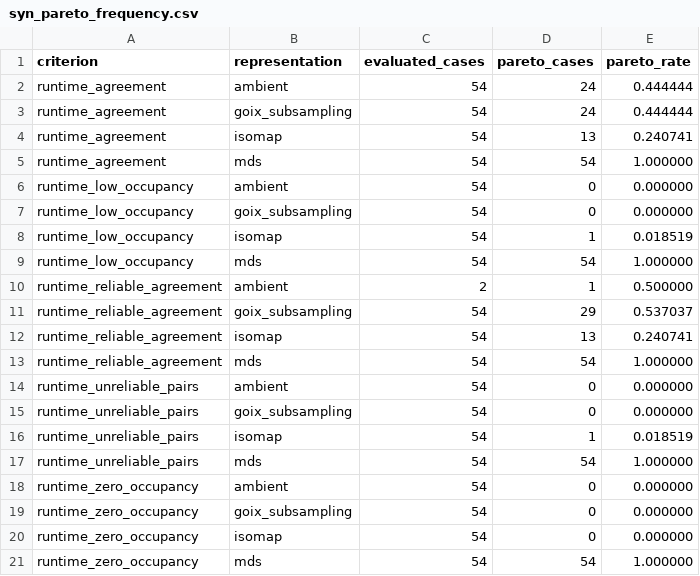
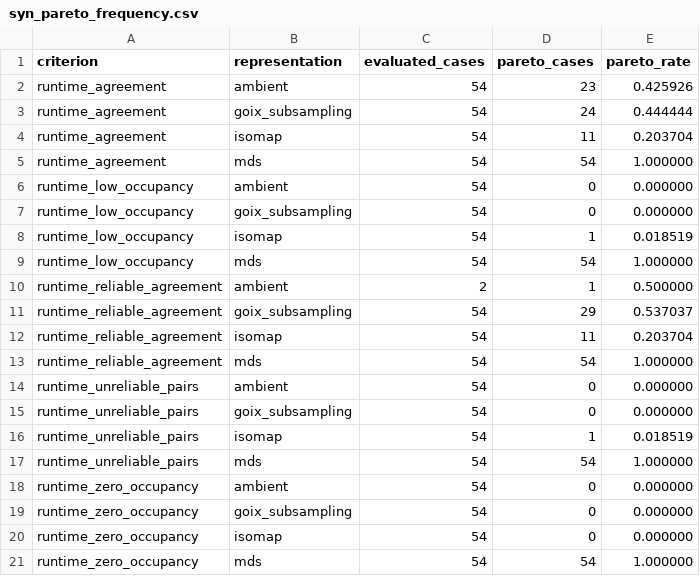
Before and after one commit to MaochengX/AUMVC_implementation, a CSV file: experiments/aim3/50run_1019/synthetic/analysis/pareto/syn_pareto_frequency.csv (was experiments/aim3/syn_50runs_other_device/synthetic/analysis/pareto/syn_pareto_frequency.csv), drawn as a sheet.

```diff
--- a/experiments/aim3/syn_50runs_other_device/synthetic/analysis/pareto/syn_pareto_frequency.csv
+++ b/experiments/aim3/50run_1019/synthetic/analysis/pareto/syn_pareto_frequency.csv
@@ -1,5 +1,5 @@
 criterion,representation,evaluated_cases,pareto_cases,pareto_rate
-runtime_agreement,ambient,54,24,0.444444
+runtime_agreement,ambient,54,23,0.425926
 runtime_agreement,goix_subsampling,54,24,0.444444
-runtime_agreement,isomap,54,13,0.240741
+runtime_agreement,isomap,54,11,0.203704
 runtime_agreement,mds,54,54,1.000000
@@ -11,3 +11,3 @@ runtime_reliable_agreement,ambient,2,1,0.500000
 runtime_reliable_agreement,goix_subsampling,54,29,0.537037
-runtime_reliable_agreement,isomap,54,13,0.240741
+runtime_reliable_agreement,isomap,54,11,0.203704
 runtime_reliable_agreement,mds,54,54,1.000000
```
Also changed, not shown: experiments/aim3/50run_1019/real/analysis/pareto/real_pareto_frequency.csv, 34 other files.
